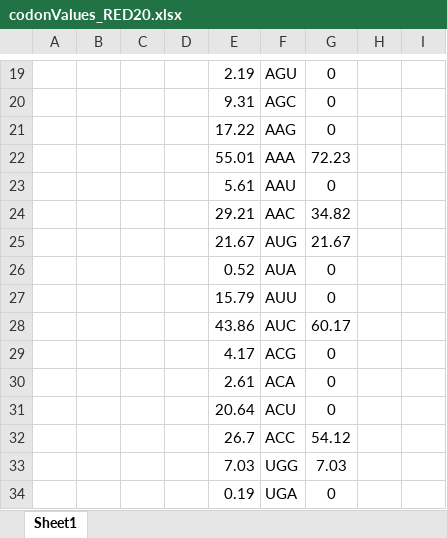
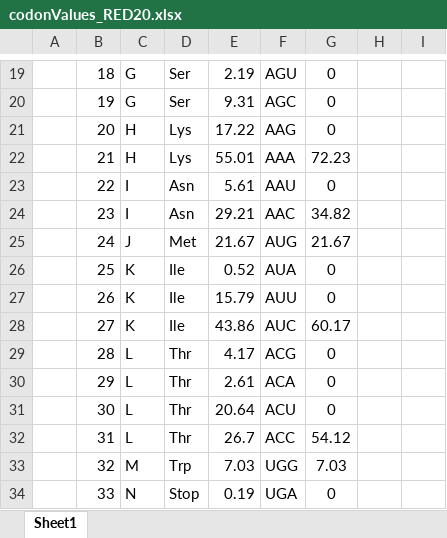
Before and after one commit to EndyLab/TranslationDynamics, an Excel workbook: tRNAShuffle/codonValues_RED20.xlsx, sheet Sheet1, drawn as a sheet; only a part is shown, gaps mark what is left out; values as stored, in another font and other column widths than the file's, no borders; the diff covers the shown part only; the diff names each change by its address in the sheet, - before the commit and + after, or states it on an @@ line.

```diff
--- a/tRNAShuffle/codonValues_RED20.xlsx (sheet Sheet1)
+++ b/tRNAShuffle/codonValues_RED20.xlsx (sheet Sheet1)
-B19: (empty)
+B19: 18
-C19:C20: (empty)
+C19:C20: G
-D19:D20: (empty)
+D19:D20: Ser
-B20: (empty)
+B20: 19
-B21: (empty)
+B21: 20
-C21:C22: (empty)
+C21:C22: H
-D21:D22: (empty)
+D21:D22: Lys
-B22: (empty)
+B22: 21
-B23: (empty)
+B23: 22
-C23:C24: (empty)
+C23:C24: I
-D23:D24: (empty)
+D23:D24: Asn
-B24: (empty)
+B24: 23
-B25: (empty)
+B25: 24
-C25: (empty)
+C25: J
-D25: (empty)
+D25: Met
-B26: (empty)
+B26: 25
-C26:C28: (empty)
+C26:C28: K
-D26:D28: (empty)
+D26:D28: Ile
-B27: (empty)
+B27: 26
-B28: (empty)
+B28: 27
-B29: (empty)
+B29: 28
-C29:C32: (empty)
+C29:C32: L
-D29:D32: (empty)
+D29:D32: Thr
-B30: (empty)
+B30: 29
-B31: (empty)
+B31: 30
-B32: (empty)
+B32: 31
-B33: (empty)
+B33: 32
-C33: (empty)
+C33: M
-D33: (empty)
+D33: Trp
-B34: (empty)
+B34: 33
-C34: (empty)
+C34: N
-D34: (empty)
+D34: Stop
```
Also changed, not shown: 12 added rows, 12 removed rows and 102 edited cells elsewhere in this sheet, 20 other files.
